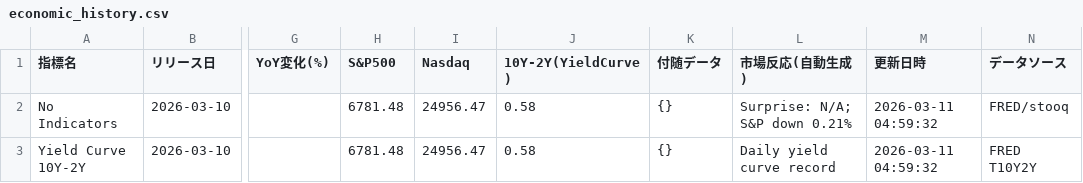
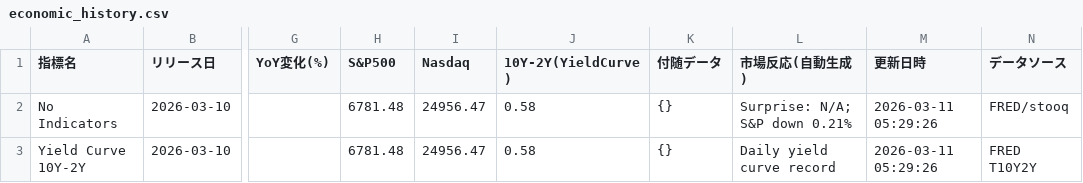
Before and after one commit to Koichi-Shigihara2/TANUKI-NEWS, a CSV file: data/economic_history.csv, drawn as a sheet; only a part is shown, gaps mark what is left out; the diff names each change by its address in the sheet, - before the commit and + after, or states it on an @@ line.

```diff
--- a/data/economic_history.csv
+++ b/data/economic_history.csv
-M2:M3 (更新日時): 2026-03-11 04:59:32
+M2:M3 (更新日時): 2026-03-11 05:29:26
```
